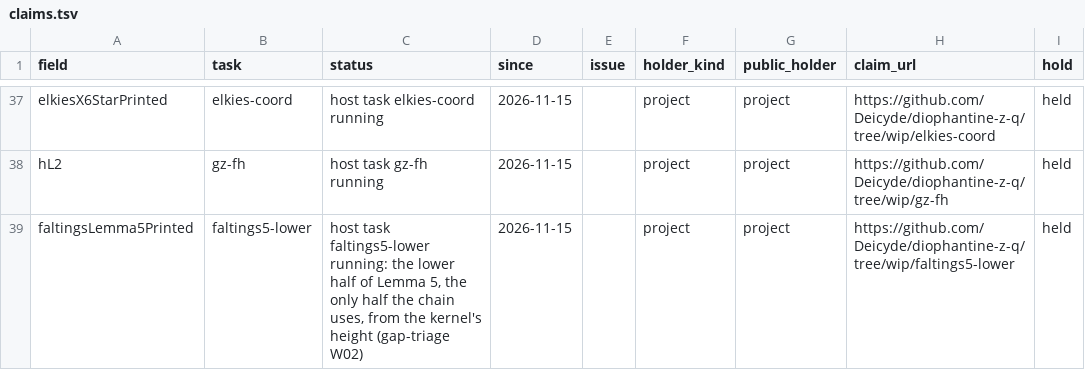
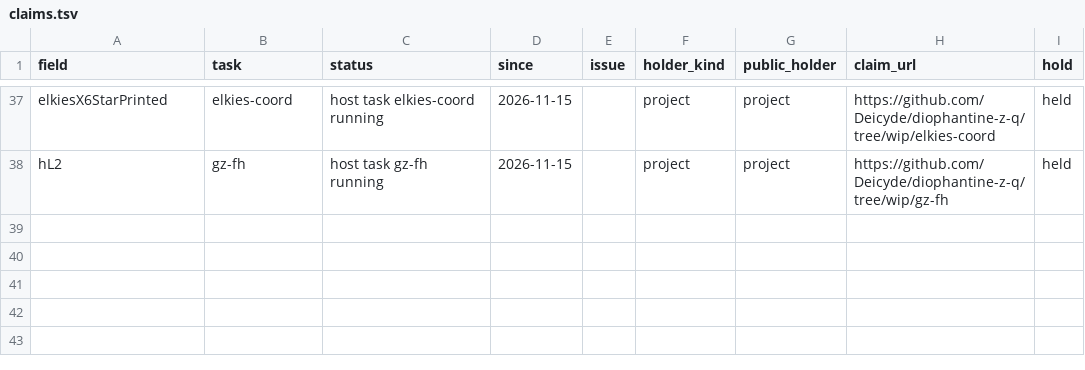
Before and after one commit to CheyLoveday/diophantine-z-q, a TSV file: docs/one-proof/claims.tsv, drawn as a sheet; only a part is shown, gaps mark what is left out.

Commit message:
leaf-fold29: faltingsLemma5Printed removed (faltings5-lower: GapHeight.faltingsLemma5Lower proved with no hypothesis; TailZ23's one use rerouted; the field deleted from generations 14-23)

```diff
--- a/docs/one-proof/claims.tsv
+++ b/docs/one-proof/claims.tsv
@@ -38,2 +38 @@ elkiesX6StarPrinted	elkies-coord	host task elkies-coord running	2026-11-15		proj
 hL2	gz-fh	host task gz-fh running	2026-11-15		project	project	https://github.com/Deicyde/diophantine-z-q/tree/wip/gz-fh	held
-faltingsLemma5Printed	faltings5-lower	host task faltings5-lower running: the lower half of Lemma 5, the only half the chain uses, from the kernel's height (gap-triage W02)	2026-11-15		project	project	https://github.com/Deicyde/diophantine-z-q/tree/wip/faltings5-lower	held
```
Also changed, not shown: docs/one-proof/kinds.tsv, 10 other files.
